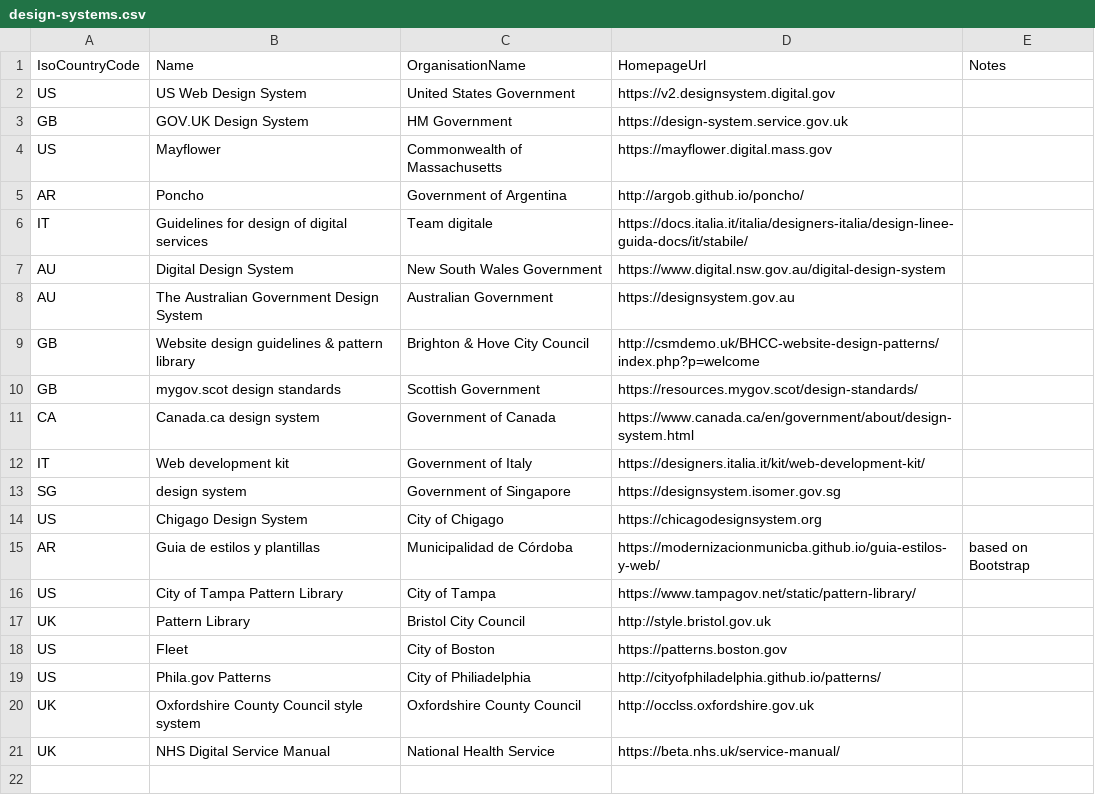
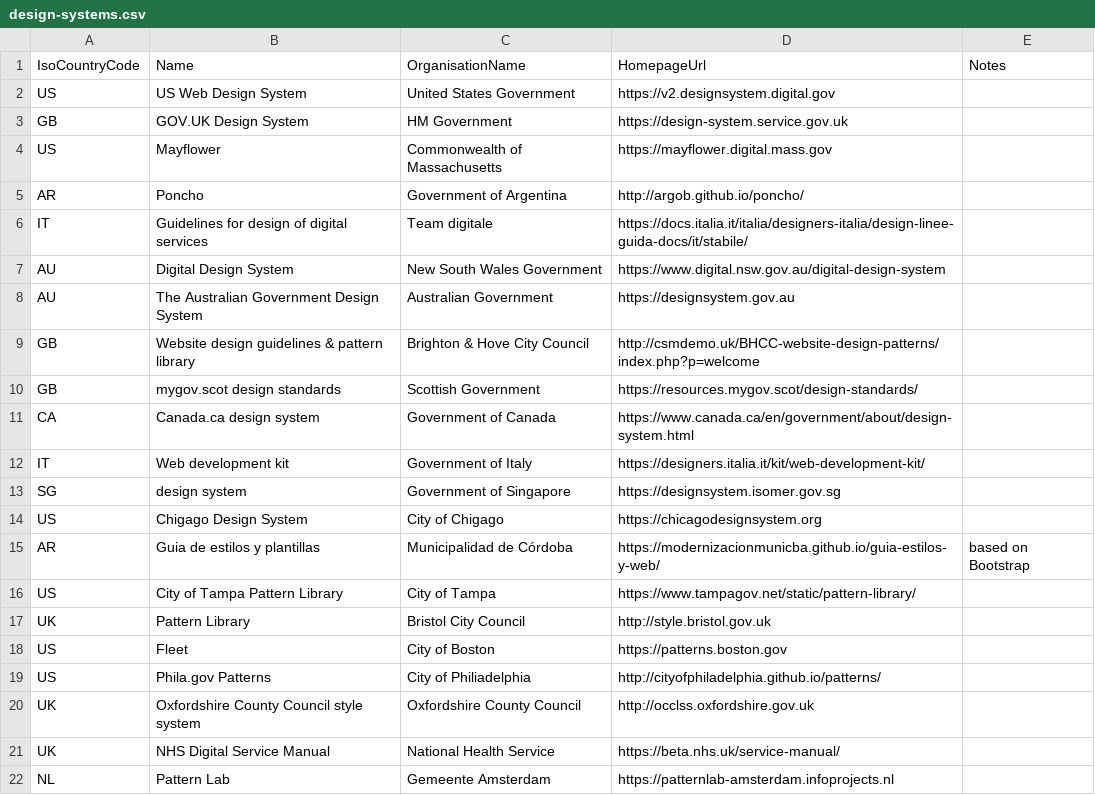
Before and after one commit to platformland/government-design-systems, a CSV file: data/design-systems.csv, drawn as a sheet.

Commit message:
Update design-systems.csv

```diff
--- a/data/design-systems.csv
+++ b/data/design-systems.csv
@@ -21 +21,2 @@ UK,Oxfordshire County Council style system,Oxfordshire County Council,http://occ
 UK,NHS Digital Service Manual,National Health Service,https://beta.nhs.uk/service-manual/,
+NL,Pattern Lab,Gemeente Amsterdam,https://patternlab-amsterdam.infoprojects.nl,
```
